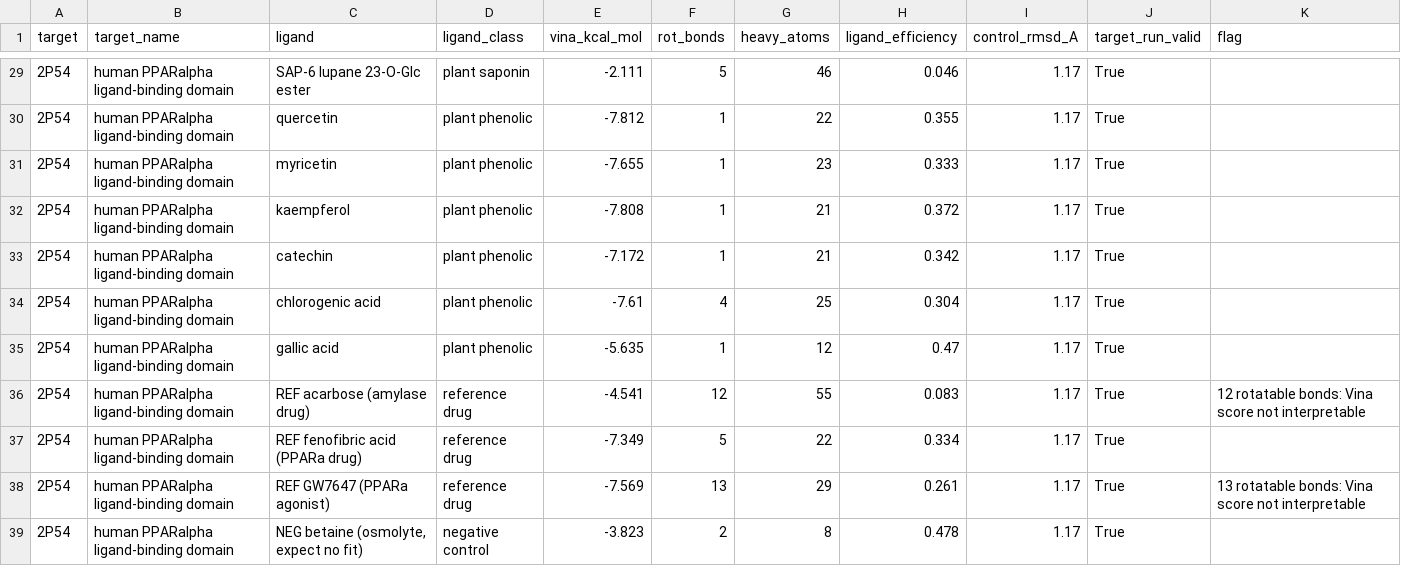
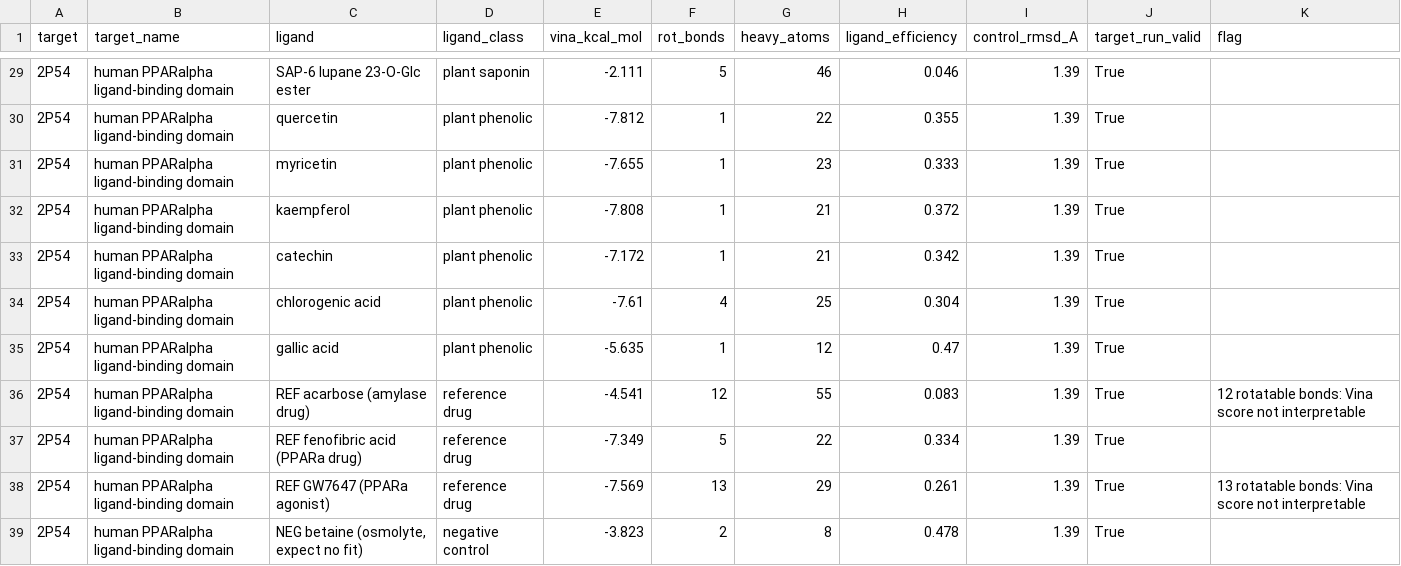
Before and after one commit to ayoub5550/bagel, a CSV file: data/04_docking.csv, drawn as a sheet; only a part is shown, gaps mark what is left out; the diff covers the shown part only.

Commit message:
fix(dock): judge the positive control by in-place RMSD (CalcRMS), keep aligned RMSD as diagnostic; rerun 04 (4GQR 2.29 A, 2P54 1.39 A, both valid)

```diff
--- a/data/04_docking.csv
+++ b/data/04_docking.csv
@@ -29,11 +29,11 @@ target,target_name,ligand,ligand_class,vina_kcal_mol,rot_bonds,heavy_atoms,ligan
-2P54,human PPARalpha ligand-binding domain,SAP-6 lupane 23-O-Glc ester,plant saponin,-2.111,5,46,0.046,1.17,True,
-2P54,human PPARalpha ligand-binding domain,quercetin,plant phenolic,-7.812,1,22,0.355,1.17,True,
-2P54,human PPARalpha ligand-binding domain,myricetin,plant phenolic,-7.655,1,23,0.333,1.17,True,
-2P54,human PPARalpha ligand-binding domain,kaempferol,plant phenolic,-7.808,1,21,0.372,1.17,True,
-2P54,human PPARalpha ligand-binding domain,catechin,plant phenolic,-7.172,1,21,0.342,1.17,True,
-2P54,human PPARalpha ligand-binding domain,chlorogenic acid,plant phenolic,-7.61,4,25,0.304,1.17,True,
-2P54,human PPARalpha ligand-binding domain,gallic acid,plant phenolic,-5.635,1,12,0.47,1.17,True,
-2P54,human PPARalpha ligand-binding domain,REF acarbose (amylase drug),reference drug,-4.541,12,55,0.083,1.17,True,12 rotatable bonds: Vina score not interpretable
-2P54,human PPARalpha ligand-binding domain,REF fenofibric acid (PPARa drug),reference drug,-7.349,5,22,0.334,1.17,True,
-2P54,human PPARalpha ligand-binding domain,REF GW7647 (PPARa agonist),reference drug,-7.569,13,29,0.261,1.17,True,13 rotatable bonds: Vina score not interpretable
-2P54,human PPARalpha ligand-binding domain,"NEG betaine (osmolyte, expect no fit)",negative control,-3.823,2,8,0.478,1.17,True,
+2P54,human PPARalpha ligand-binding domain,SAP-6 lupane 23-O-Glc ester,plant saponin,-2.111,5,46,0.046,1.39,True,
+2P54,human PPARalpha ligand-binding domain,quercetin,plant phenolic,-7.812,1,22,0.355,1.39,True,
+2P54,human PPARalpha ligand-binding domain,myricetin,plant phenolic,-7.655,1,23,0.333,1.39,True,
+2P54,human PPARalpha ligand-binding domain,kaempferol,plant phenolic,-7.808,1,21,0.372,1.39,True,
+2P54,human PPARalpha ligand-binding domain,catechin,plant phenolic,-7.172,1,21,0.342,1.39,True,
+2P54,human PPARalpha ligand-binding domain,chlorogenic acid,plant phenolic,-7.61,4,25,0.304,1.39,True,
+2P54,human PPARalpha ligand-binding domain,gallic acid,plant phenolic,-5.635,1,12,0.47,1.39,True,
+2P54,human PPARalpha ligand-binding domain,REF acarbose (amylase drug),reference drug,-4.541,12,55,0.083,1.39,True,12 rotatable bonds: Vina score not interpretable
+2P54,human PPARalpha ligand-binding domain,REF fenofibric acid (PPARa drug),reference drug,-7.349,5,22,0.334,1.39,True,
+2P54,human PPARalpha ligand-binding domain,REF GW7647 (PPARa agonist),reference drug,-7.569,13,29,0.261,1.39,True,13 rotatable bonds: Vina score not interpretable
+2P54,human PPARalpha ligand-binding domain,"NEG betaine (osmolyte, expect no fit)",negative control,-3.823,2,8,0.478,1.39,True,
```
Also changed, not shown: 31 edited cells elsewhere in this file, 7 other files.
